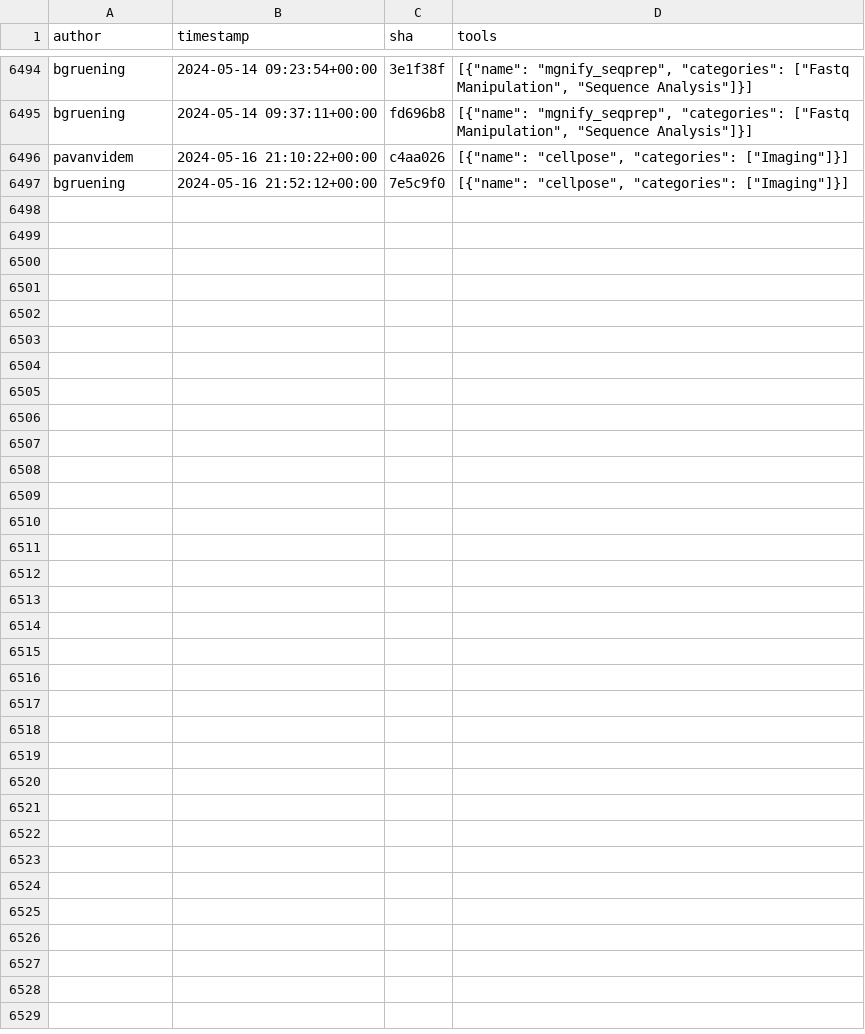
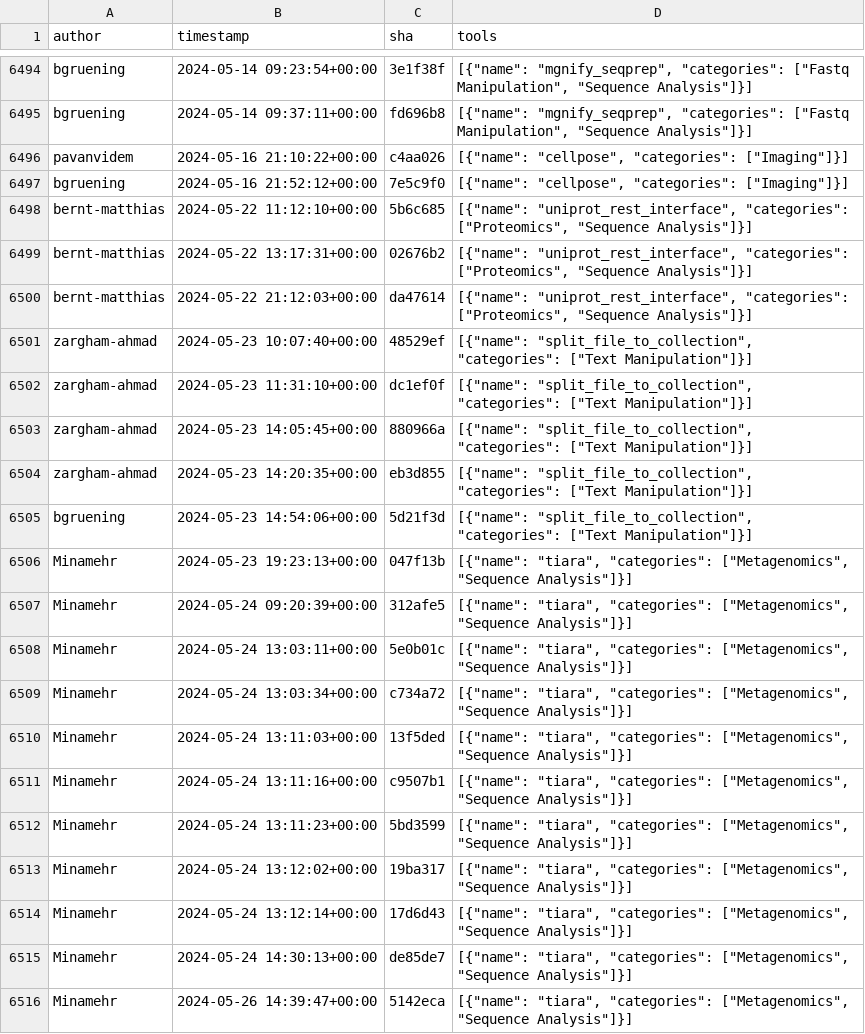
Before and after one commit to kostrykin/galaxy-community-activities, a CSV file: cache/repositories/bgruening/galaxytools.csv, drawn as a sheet; only a part is shown, gaps mark what is left out; the diff covers the shown part only.

Commit message:
Update cache

```diff
--- a/cache/repositories/bgruening/galaxytools.csv
+++ b/cache/repositories/bgruening/galaxytools.csv
@@ -6497 +6497,20 @@
 "bgruening","2024-05-16 21:52:12+00:00","7e5c9f0","[{""name"": ""cellpose"", ""categories"": [""Imaging""]}]"
+"bernt-matthias","2024-05-22 11:12:10+00:00","5b6c685","[{""name"": ""uniprot_rest_interface"", ""categories"": [""Proteomics"", ""Sequence Analysis""]}]"
+"bernt-matthias","2024-05-22 13:17:31+00:00","02676b2","[{""name"": ""uniprot_rest_interface"", ""categories"": [""Proteomics"", ""Sequence Analysis""]}]"
+"bernt-matthias","2024-05-22 21:12:03+00:00","da47614","[{""name"": ""uniprot_rest_interface"", ""categories"": [""Proteomics"", ""Sequence Analysis""]}]"
+"zargham-ahmad","2024-05-23 10:07:40+00:00","48529ef","[{""name"": ""split_file_to_collection"", ""categories"": [""Text Manipulation""]}]"
+"zargham-ahmad","2024-05-23 11:31:10+00:00","dc1ef0f","[{""name"": ""split_file_to_collection"", ""categories"": [""Text Manipulation""]}]"
+"zargham-ahmad","2024-05-23 14:05:45+00:00","880966a","[{""name"": ""split_file_to_collection"", ""categories"": [""Text Manipulation""]}]"
+"zargham-ahmad","2024-05-23 14:20:35+00:00","eb3d855","[{""name"": ""split_file_to_collection"", ""categories"": [""Text Manipulation""]}]"
+"bgruening","2024-05-23 14:54:06+00:00","5d21f3d","[{""name"": ""split_file_to_collection"", ""categories"": [""Text Manipulation""]}]"
+"Minamehr","2024-05-23 19:23:13+00:00","047f13b","[{""name"": ""tiara"", ""categories"": [""Metagenomics"", ""Sequence Analysis""]}]"
+"Minamehr","2024-05-24 09:20:39+00:00","312afe5","[{""name"": ""tiara"", ""categories"": [""Metagenomics"", ""Sequence Analysis""]}]"
+"Minamehr","2024-05-24 13:03:11+00:00","5e0b01c","[{""name"": ""tiara"", ""categories"": [""Metagenomics"", ""Sequence Analysis""]}]"
+"Minamehr","2024-05-24 13:03:34+00:00","c734a72","[{""name"": ""tiara"", ""categories"": [""Metagenomics"", ""Sequence Analysis""]}]"
+"Minamehr","2024-05-24 13:11:03+00:00","13f5ded","[{""name"": ""tiara"", ""categories"": [""Metagenomics"", ""Sequence Analysis""]}]"
+"Minamehr","2024-05-24 13:11:16+00:00","c9507b1","[{""name"": ""tiara"", ""categories"": [""Metagenomics"", ""Sequence Analysis""]}]"
+"Minamehr","2024-05-24 13:11:23+00:00","5bd3599","[{""name"": ""tiara"", ""categories"": [""Metagenomics"", ""Sequence Analysis""]}]"
+"Minamehr","2024-05-24 13:12:02+00:00","19ba317","[{""name"": ""tiara"", ""categories"": [""Metagenomics"", ""Sequence Analysis""]}]"
+"Minamehr","2024-05-24 13:12:14+00:00","17d6d43","[{""name"": ""tiara"", ""categories"": [""Metagenomics"", ""Sequence Analysis""]}]"
+"Minamehr","2024-05-24 14:30:13+00:00","de85de7","[{""name"": ""tiara"", ""categories"": [""Metagenomics"", ""Sequence Analysis""]}]"
+"Minamehr","2024-05-26 14:39:47+00:00","5142eca","[{""name"": ""tiara"", ""categories"": [""Metagenomics"", ""Sequence Analysis""]}]"
```
Also changed, not shown: 28 added rows elsewhere in this file, cache/repositories/MaterialsGalaxy/larch-tools.csv, cache/repositories/galaxycomputationalchemistry/galaxy-tools-compchem.csv, 14 other files.
